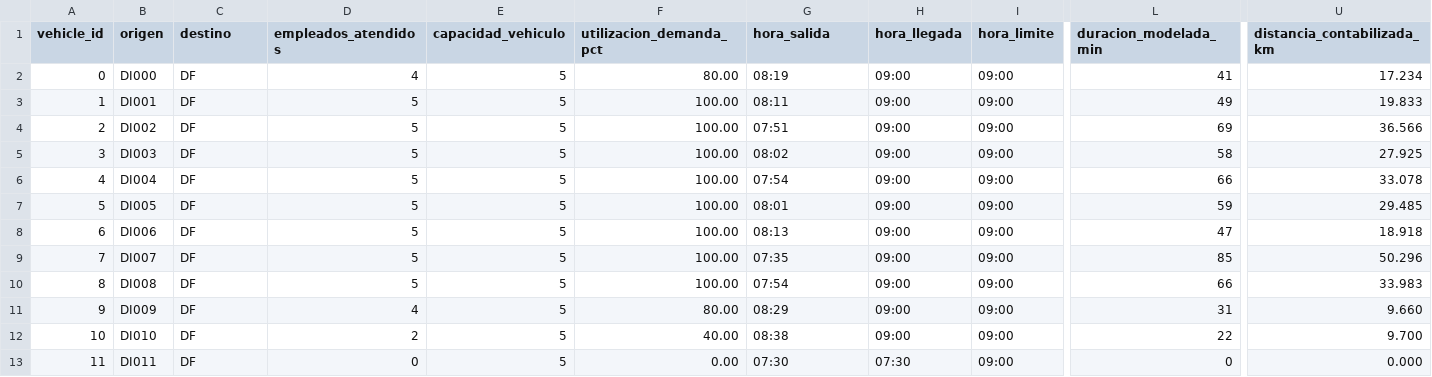
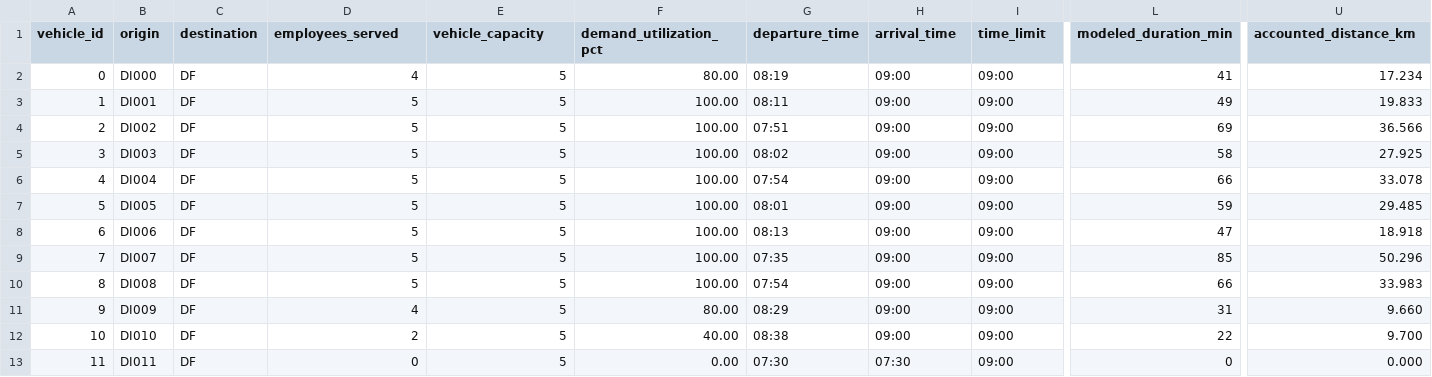
Before and after one commit to bitai-cs/Bitai.VRP.EmployeeMovDemo, a CSV file: scr/output_default/default-route-details.csv, drawn as a sheet; only a part is shown, gaps mark what is left out; the diff covers the shown part only; the diff names each change by its address in the sheet, - before the commit and + after, or states it on an @@ line.

```diff
--- a/scr/output_default/default-route-details.csv
+++ b/scr/output_default/default-route-details.csv
-B1: origen
+B1: origin
-C1: destino
+C1: destination
-D1: empleados_atendidos
+D1: employees_served
-E1: capacidad_vehiculo
+E1: vehicle_capacity
-F1: utilizacion_demanda_pct
+F1: demand_utilization_pct
-G1: hora_salida
+G1: departure_time
-H1: hora_llegada
+H1: arrival_time
-I1: hora_limite
+I1: time_limit
-L1: duracion_modelada_min
+L1: modeled_duration_min
-U1: distancia_contabilizada_km
+U1: accounted_distance_km
```
Also changed, not shown: 4 edited cells elsewhere in this file, scr/output_default/default-solution-summary.csv, 1 other file.
